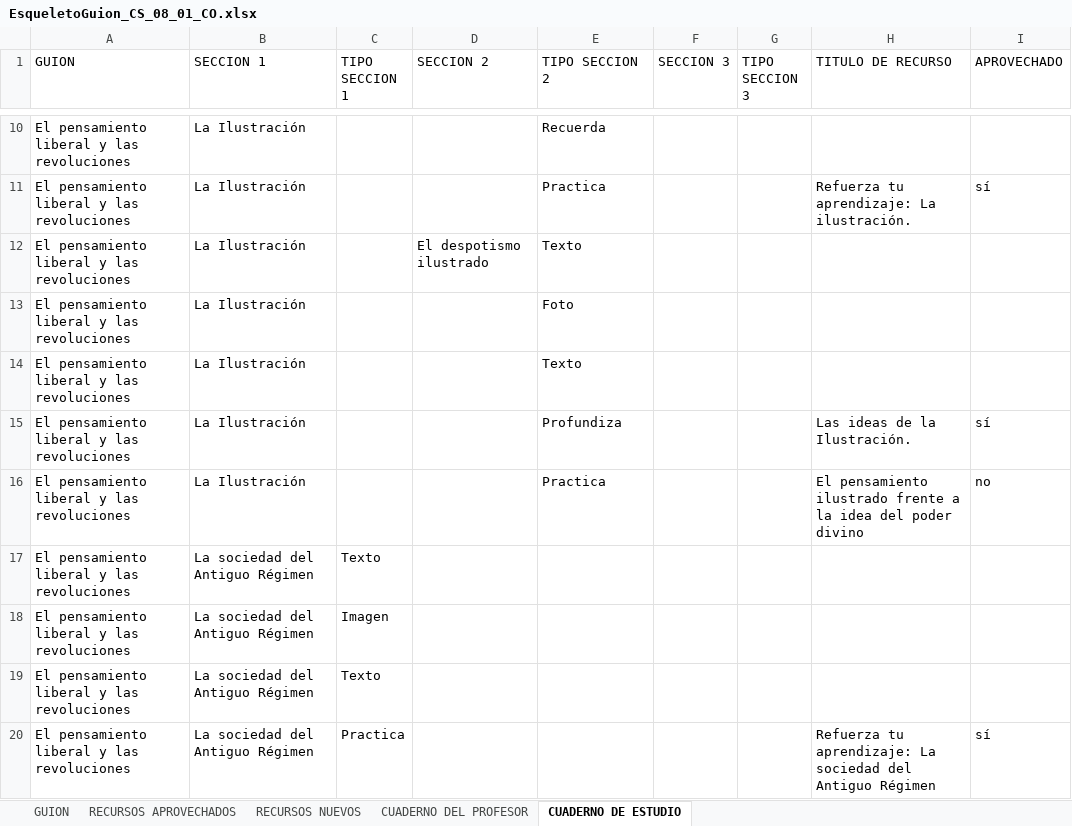
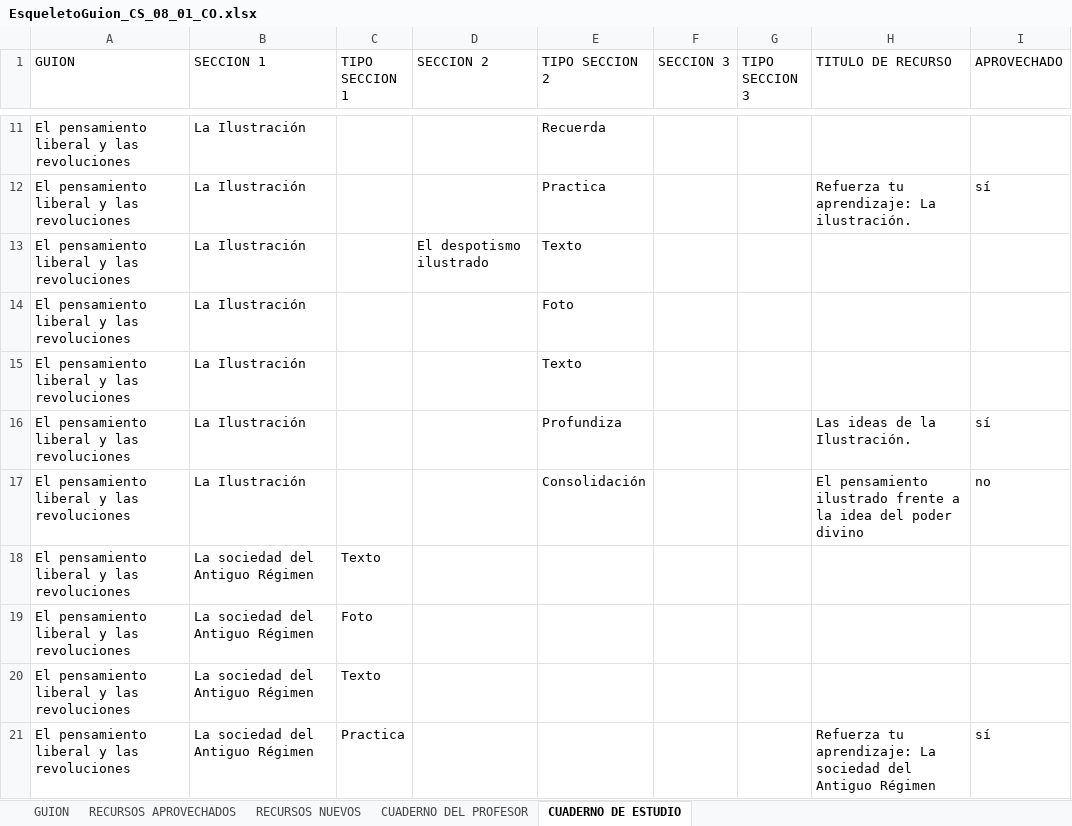
Before and after one commit to AulaPlanetaColombia/CienciasSociales, an Excel workbook: fuentes/contenidos/grado08/guion01/EsqueletoGuion_CS_08_01_CO.xlsx, sheet CUADERNO DE ESTUDIO, drawn as a sheet; only a part is shown, gaps mark what is left out; values as stored, in another font and other column widths than the file's, no cell formats; addresses are those after the commit; the diff covers the shown part only; the diff names each change by its address in the sheet, - before the commit and + after, or states it on an @@ line.

```diff
--- a/fuentes/contenidos/grado08/guion01/EsqueletoGuion_CS_08_01_CO.xlsx (sheet CUADERNO DE ESTUDIO)
+++ b/fuentes/contenidos/grado08/guion01/EsqueletoGuion_CS_08_01_CO.xlsx (sheet CUADERNO DE ESTUDIO)
-E17 (TIPO SECCION 2): Practica
+E17 (TIPO SECCION 2): Consolidación
-C19 (TIPO SECCION 1): Imagen
+C19 (TIPO SECCION 1): Foto
```
Also changed, not shown: 8 added rows, 7 removed rows and 34 edited cells elsewhere in this sheet, sheet GUION, cell formats, 2 other files.
